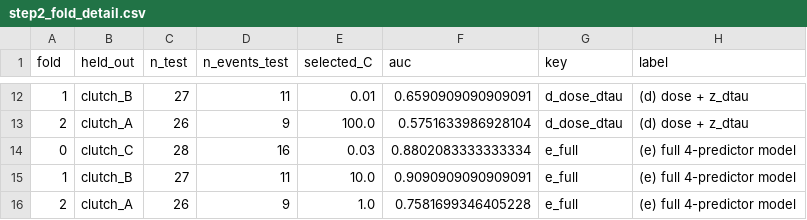
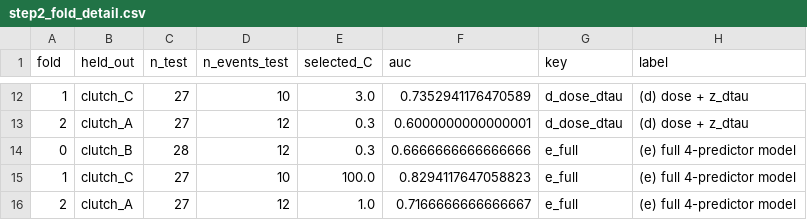
Before and after one commit to josephreggy23-coder/Behavioral-PTE, a CSV file: results/tables/step2_fold_detail.csv, drawn as a sheet; only a part is shown, gaps mark what is left out; the diff covers the shown part only.

```diff
--- a/results/tables/step2_fold_detail.csv
+++ b/results/tables/step2_fold_detail.csv
@@ -12,5 +12,5 @@ fold,held_out,n_test,n_events_test,selected_C,auc,key,label
-1,clutch_B,27,11,0.01,0.6590909090909091,d_dose_dtau,(d) dose + z_dtau
-2,clutch_A,26,9,100.0,0.5751633986928104,d_dose_dtau,(d) dose + z_dtau
-0,clutch_C,28,16,0.03,0.8802083333333334,e_full,(e) full 4-predictor model
-1,clutch_B,27,11,10.0,0.9090909090909091,e_full,(e) full 4-predictor model
-2,clutch_A,26,9,1.0,0.7581699346405228,e_full,(e) full 4-predictor model
+1,clutch_C,27,10,3.0,0.7352941176470589,d_dose_dtau,(d) dose + z_dtau
+2,clutch_A,27,12,0.3,0.6000000000000001,d_dose_dtau,(d) dose + z_dtau
+0,clutch_B,28,12,0.3,0.6666666666666666,e_full,(e) full 4-predictor model
+1,clutch_C,27,10,100.0,0.8294117647058823,e_full,(e) full 4-predictor model
+2,clutch_A,27,12,1.0,0.7166666666666667,e_full,(e) full 4-predictor model
```
Also changed, not shown: 32 edited cells elsewhere in this file, results/all_statistics.csv, results/tables/step2_model_matrix.csv, 42 other files.
